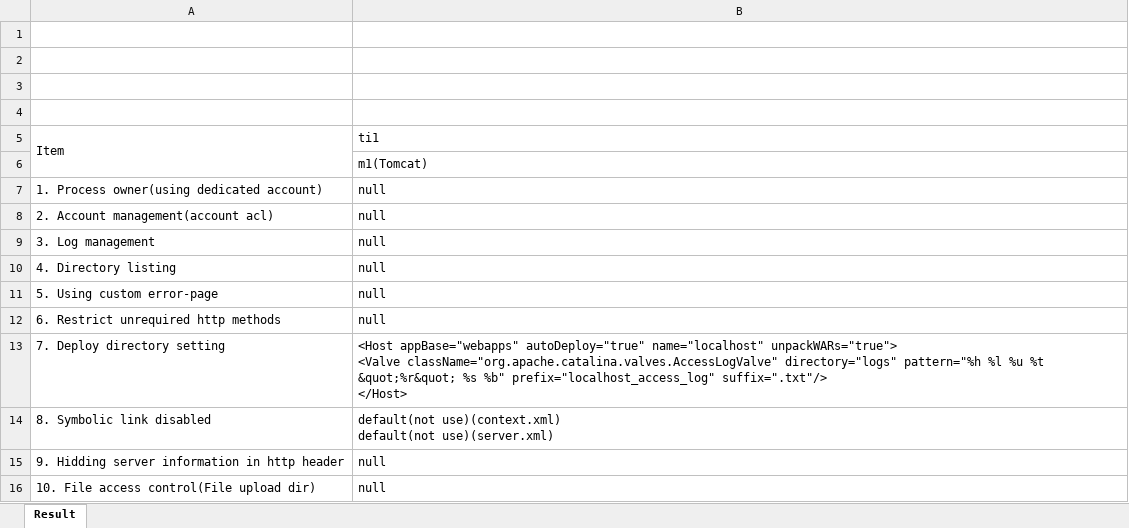
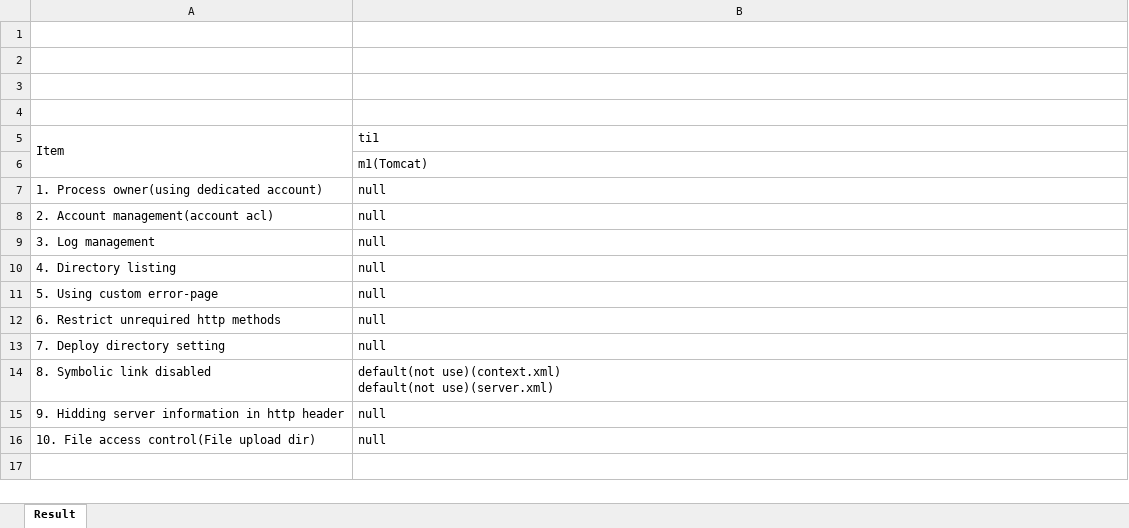
Before and after one commit to LeMG/MW-config-parser, an Excel workbook: mwConfigParser_result_20180602.xlsx, sheet Result, drawn as a sheet; values as stored, in another font and other column widths than the file's, no borders; ↵ is a line break in a cell; the diff names each change by its address in the sheet, - before the commit and + after, or states it on an @@ line.

```diff
--- a/mwConfigParser_result_20180602.xlsx (sheet Result)
+++ b/mwConfigParser_result_20180602.xlsx (sheet Result)
-B13: <Host appBase="webapps" autoDeploy="true" name="localhost" unpackWARs="true"> ↵ <Valve className="org.apache.catalina.valves.AccessLogValve" directory="logs" pattern="%h %l %u %t &quot;%r&quot; %s %b" prefix="localhost_access_log" suffix=".txt"/> ↵ </Host>
+B13: null
```
Also changed, not shown: 2 other files.
